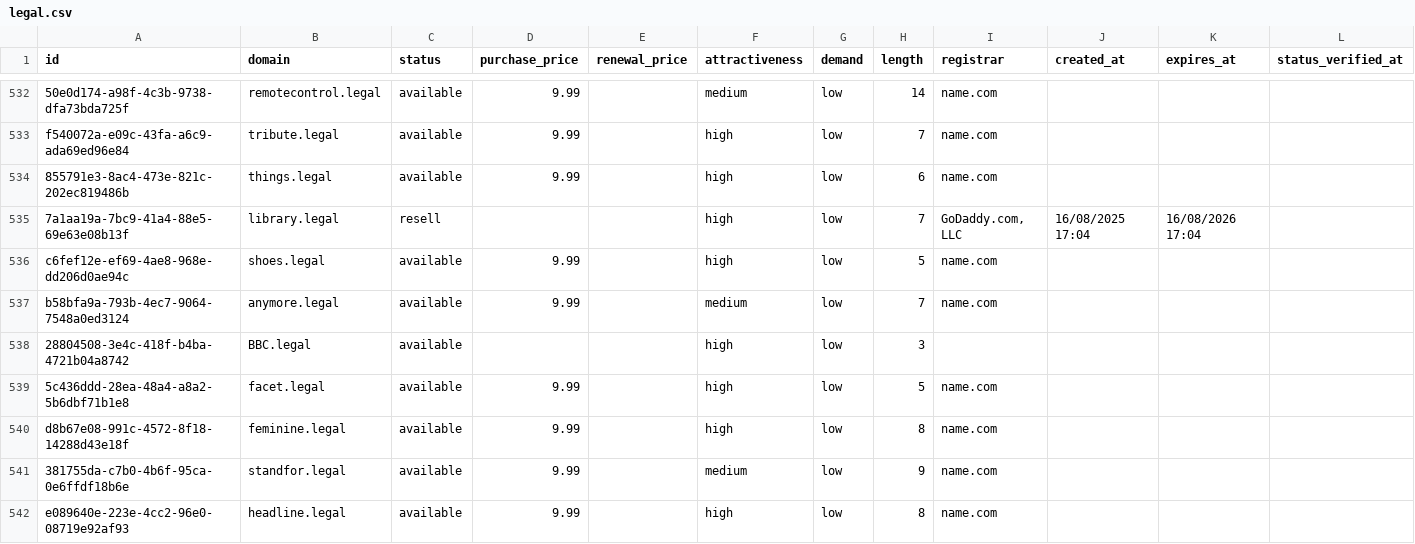
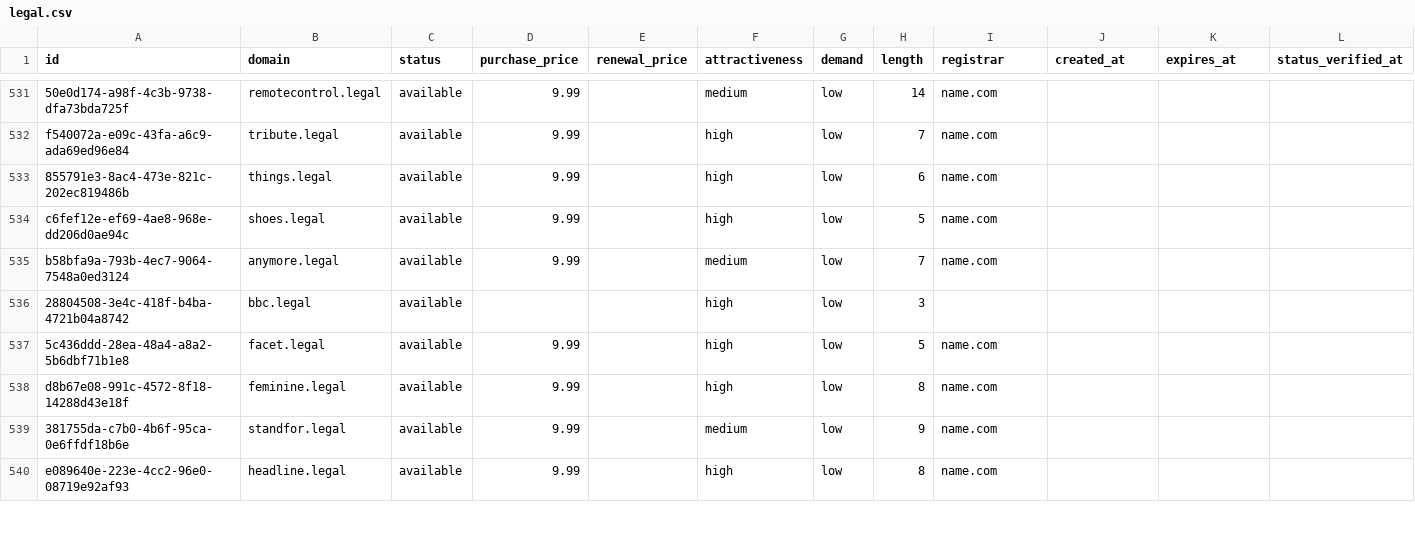
Before and after one commit to UniqueDomains/legal-oneword-domains, a CSV file: legal.csv, drawn as a sheet; only a part is shown, gaps mark what is left out; the diff covers the shown part only.

Commit message:
Domains update

```diff
--- a/legal.csv
+++ b/legal.csv
@@ -534,6 +533,5 @@ f540072a-e09c-43fa-a6c9-ada69ed96e84,tribute.legal,available,9.99,,high,low,7,na
 855791e3-8ac4-473e-821c-202ec819486b,things.legal,available,9.99,,high,low,6,name.com,,,
-7a1aa19a-7bc9-41a4-88e5-69e63e08b13f,library.legal,resell,,,high,low,7,"GoDaddy.com, LLC",16/08/2025 17:04,16/08/2026 17:04,
 c6fef12e-ef69-4ae8-968e-dd206d0ae94c,shoes.legal,available,9.99,,high,low,5,name.com,,,
 b58bfa9a-793b-4ec7-9064-7548a0ed3124,anymore.legal,available,9.99,,medium,low,7,name.com,,,
-28804508-3e4c-418f-b4ba-4721b04a8742,BBC.legal,available,,,high,low,3,,,,
+28804508-3e4c-418f-b4ba-4721b04a8742,bbc.legal,available,,,high,low,3,,,,
 5c436ddd-28ea-48a4-a8a2-5b6dbf71b1e8,facet.legal,available,9.99,,high,low,5,name.com,,,
```
Also changed, not shown: 5 added rows, 4 removed rows and 75 edited cells elsewhere in this file, 4 other files.
